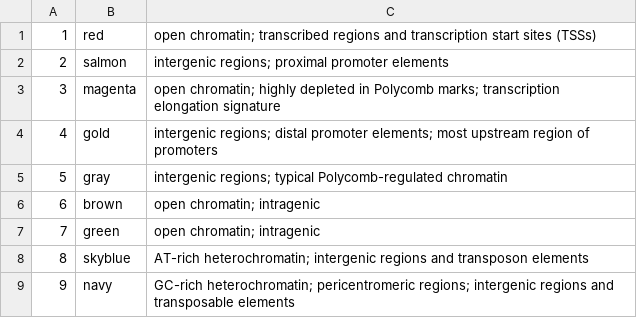
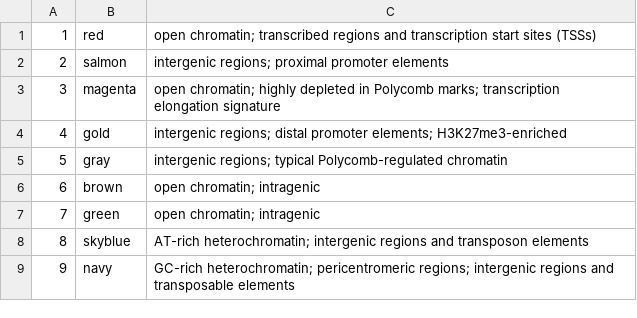
Before and after one commit to Arabidopsis-Information-Portal/chromatin_states_to_jbrowse, a TSV file: data/chromatin_states_color_description.tsv, drawn as a sheet.

Commit message:
+ Update chromatin state "4" metadata per request from Prof. Gutierrez

```diff
--- a/data/chromatin_states_color_description.tsv
+++ b/data/chromatin_states_color_description.tsv
@@ -3,3 +3,3 @@
 3	magenta	open chromatin; highly depleted in Polycomb marks; transcription elongation signature
-4	gold	intergenic regions; distal promoter elements; most upstream region of promoters
+4	gold	intergenic regions; distal promoter elements; H3K27me3-enriched
 5	gray	intergenic regions; typical Polycomb-regulated chromatin
```
